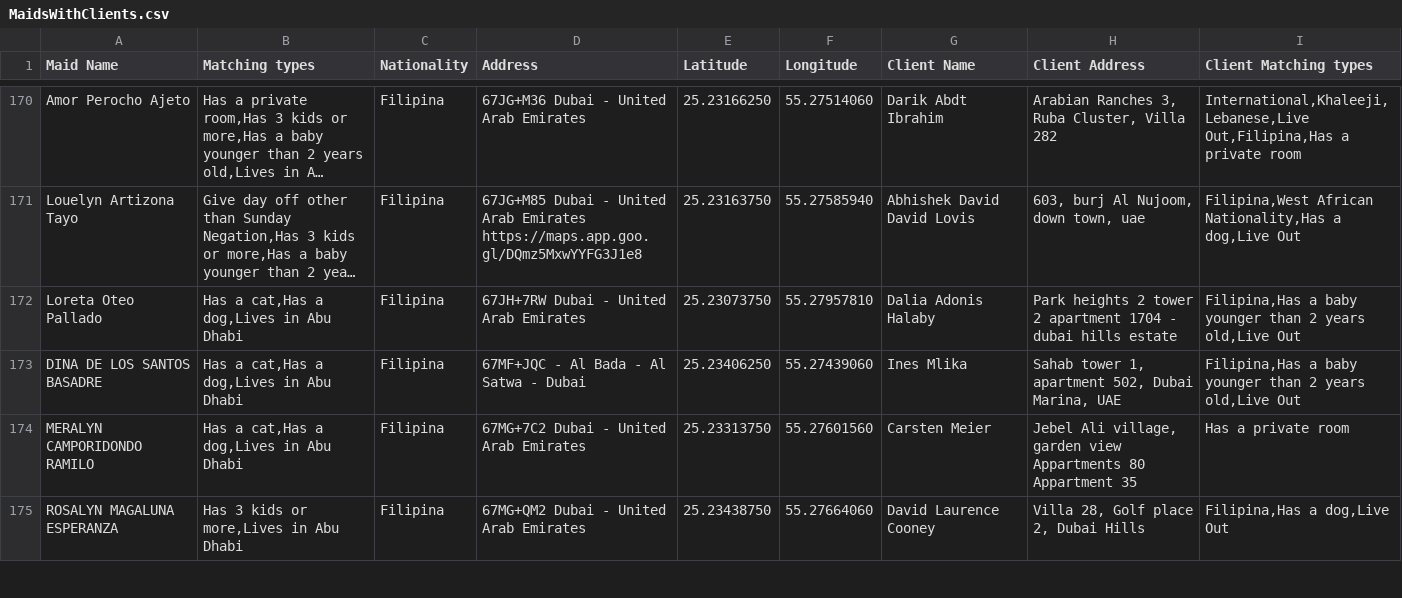
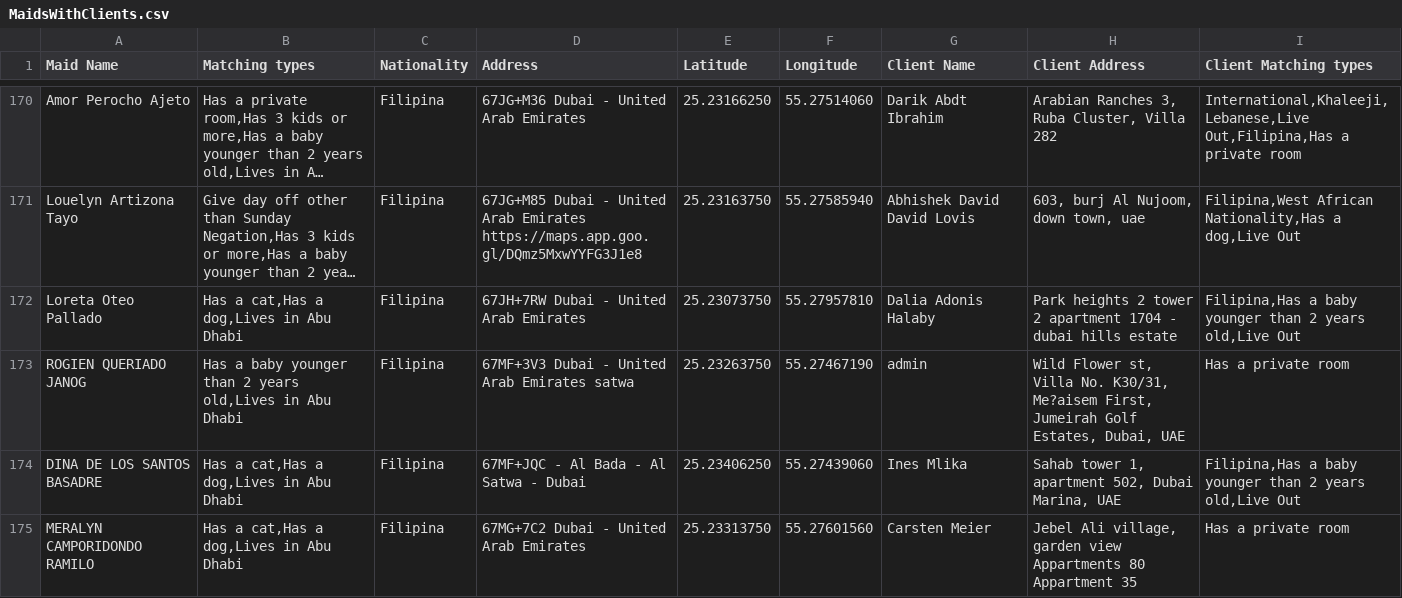
Before and after one commit to charbelchdid/map, a CSV file: MaidsWithClients.csv, drawn as a sheet; only a part is shown, gaps mark what is left out; the shorter side is filled out with more unchanged rows; long unchanged cells end in …; the diff covers the shown part only; the diff names each change by its address in the sheet, - before the commit and + after, or states it on an @@ line.

Commit message:
Update MaidsWithClients.csv - 2025-11-10T10:44:15.863Z

```diff
--- a/MaidsWithClients.csv
+++ b/MaidsWithClients.csv
+row 173: ROGIEN QUERIADO JANOG | Has a baby younger than 2 years old,Lives in Abu Dhabi | Filipina | 67MF+3V3 Dubai - United Arab Emirates satwa | 25.23263750 | 55.27467190 | admin | Wild Flower st, Villa No. K30/31, Me?aisem First, Jumeirah Golf Estates, Dubai, UAE | Has a private room
```
Also changed, not shown: 1 removed row and 2 edited cells elsewhere in this file.
